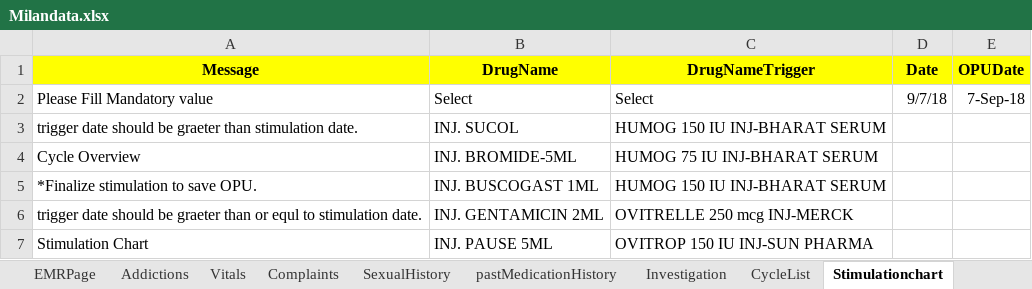
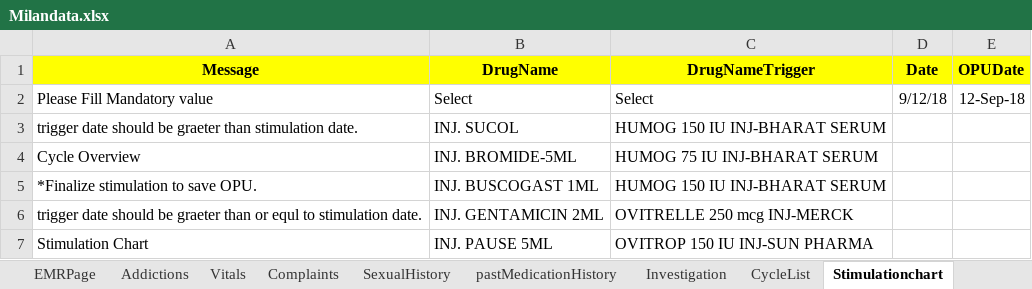
Before and after one commit to meetparag81/IVFMilanNew, an Excel workbook: IVFmilan/src/main/java/com_Milan_TestData/Milandata.xlsx, sheet Stimulationchart, drawn as a sheet; only a part is shown; values as stored, in another font and other column widths than the file's, no borders; conditional formats not drawn; the diff names each change by its address in the sheet, - before the commit and + after, or states it on an @@ line.

```diff
--- a/IVFmilan/src/main/java/com_Milan_TestData/Milandata.xlsx (sheet Stimulationchart)
+++ b/IVFmilan/src/main/java/com_Milan_TestData/Milandata.xlsx (sheet Stimulationchart)
-D2 (Date): 9/7/18
+D2 (Date): 9/12/18
-E2 (OPUDate): 7-Sep-18
+E2 (OPUDate): 12-Sep-18
```
Also changed, not shown: sheet CycleList, other sheet tabs, 39 other files.
